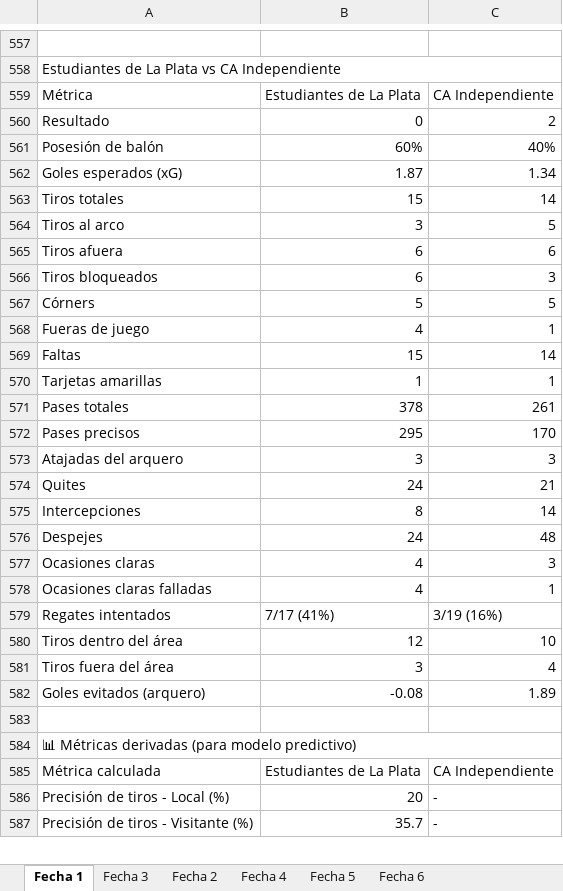
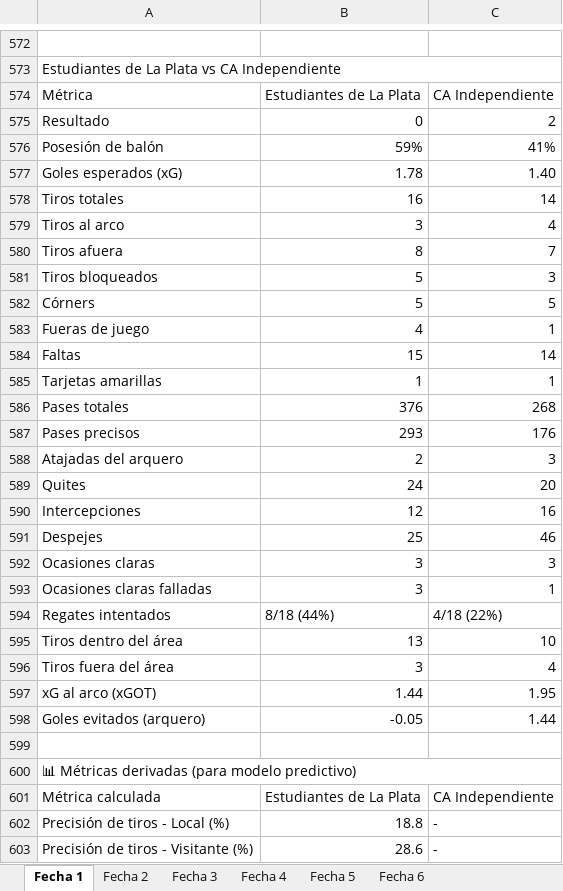
Before and after one commit to cherno559/lpf_pred, an Excel workbook: data/actual/clausura26.xlsx, sheet Fecha 1, drawn as a sheet; only a part is shown, gaps mark what is left out; values as stored, in another font and other column widths than the file's, no cell formats; addresses are those after the commit; the diff covers the shown part only; the diff names each change by its address in the sheet, - before the commit and + after, or states it on an @@ line.

```diff
--- a/data/actual/clausura26.xlsx (sheet Fecha 1)
+++ b/data/actual/clausura26.xlsx (sheet Fecha 1)
@@ sheet tab order changed: Fecha 1 | Fecha 2 | Fecha 3 | Fecha 4 | Fecha 5 | Fecha 6 @@
-B576: 60%
+B576: 59%
-C576: 40%
+C576: 41%
-B577: 1.87
+B577: 1.78
-C577: 1.34
+C577: 1.40
-B578: 15
+B578: 16
-C579: 5
+C579: 4
-B580: 6
+B580: 8
-C580: 6
+C580: 7
-B581: 6
+B581: 5
-B586: 378
+B586: 376
-C586: 261
+C586: 268
-B587: 295
+B587: 293
-C587: 170
+C587: 176
-B588: 3
+B588: 2
-C589: 21
+C589: 20
-B590: 8
+B590: 12
-C590: 14
+C590: 16
-B591: 24
+B591: 25
-C591: 48
+C591: 46
-B592:B593: 4
+B592:B593: 3
-B594: 7/17 (41%)
+B594: 8/18 (44%)
-C594: 3/19 (16%)
+C594: 4/18 (22%)
-B595: 12
+B595: 13
+row 597: xG al arco (xGOT) | 1.44 | 1.95
-B598: -0.08
+B598: -0.05
-C598: 1.89
+C598: 1.44
-B602: 20
+B602: 18.8
-B603: 35.7
+B603: 28.6
```
Also changed, not shown: 19 added rows, 3 removed rows, 2 moved rows and 233 edited cells elsewhere in this sheet, sheet Fecha 3, sheet Fecha 5, sheet Fecha 4, sheet Fecha 2, sheet Fecha 6, cell formats.
